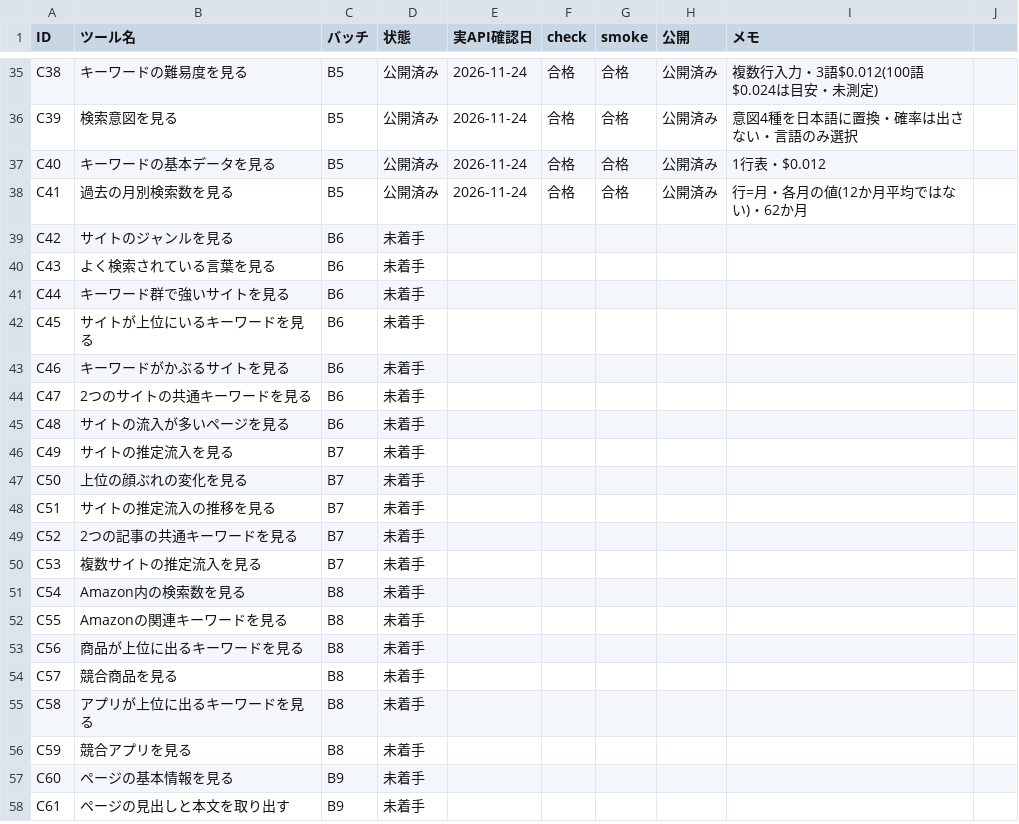
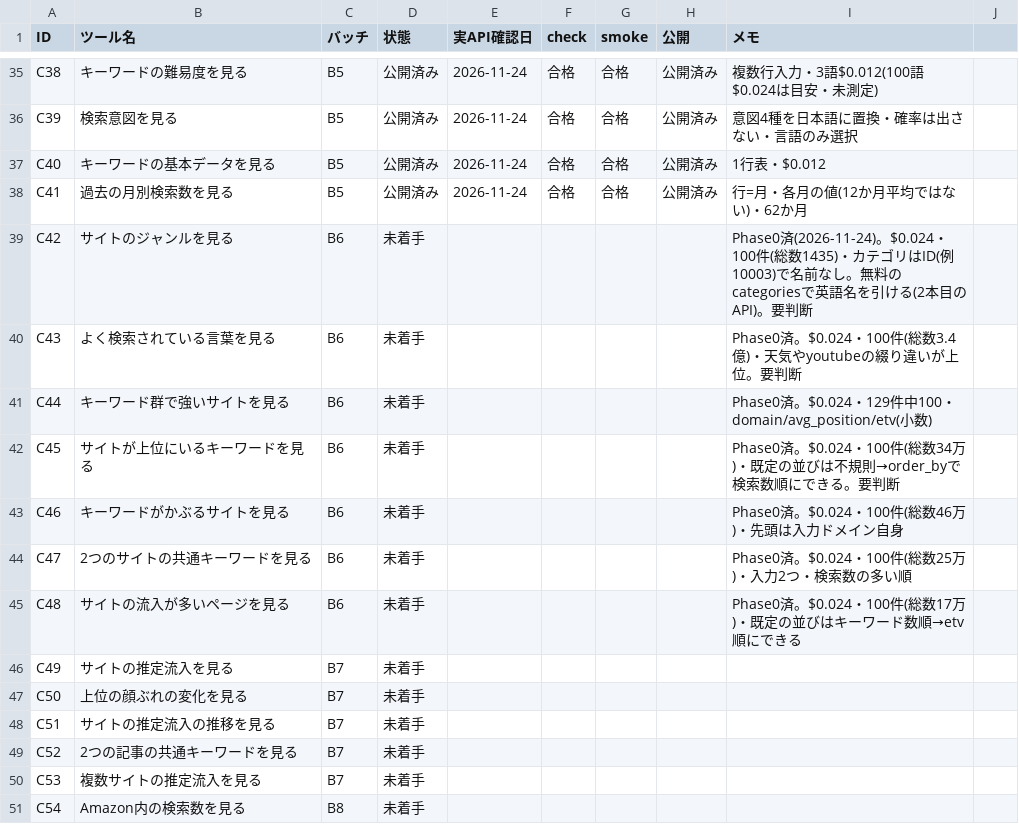
Before and after one commit to rinyan-thai23/tools, a TSV file: 2026_11/PROGRESS.tsv, drawn as a sheet; only a part is shown, gaps mark what is left out; the shorter side is filled out with more unchanged rows.

```diff
--- a/2026_11/PROGRESS.tsv
+++ b/2026_11/PROGRESS.tsv
@@ -38,9 +38,9 @@ C40	キーワードの基本データを見る	B5	公開済み	2026-11-24	合格
 C41	過去の月別検索数を見る	B5	公開済み	2026-11-24	合格	合格	公開済み	行=月・各月の値(12か月平均ではない)・62か月
-C42	サイトのジャンルを見る	B6	未着手					
-C43	よく検索されている言葉を見る	B6	未着手					
-C44	キーワード群で強いサイトを見る	B6	未着手					
-C45	サイトが上位にいるキーワードを見る	B6	未着手					
-C46	キーワードがかぶるサイトを見る	B6	未着手					
-C47	2つのサイトの共通キーワードを見る	B6	未着手					
-C48	サイトの流入が多いページを見る	B6	未着手					
+C42	サイトのジャンルを見る	B6	未着手					Phase0済(2026-11-24)。$0.024・100件(総数1435)・カテゴリはID(例10003)で名前なし。無料のcategoriesで英語名を引ける(2本目のAPI)。要判断
+C43	よく検索されている言葉を見る	B6	未着手					Phase0済。$0.024・100件(総数3.4億)・天気やyoutubeの綴り違いが上位。要判断
+C44	キーワード群で強いサイトを見る	B6	未着手					Phase0済。$0.024・129件中100・domain/avg_position/etv(小数)
+C45	サイトが上位にいるキーワードを見る	B6	未着手					Phase0済。$0.024・100件(総数34万)・既定の並びは不規則→order_byで検索数順にできる。要判断
+C46	キーワードがかぶるサイトを見る	B6	未着手					Phase0済。$0.024・100件(総数46万)・先頭は入力ドメイン自身
+C47	2つのサイトの共通キーワードを見る	B6	未着手					Phase0済。$0.024・100件(総数25万)・入力2つ・検索数の多い順
+C48	サイトの流入が多いページを見る	B6	未着手					Phase0済。$0.024・100件(総数17万)・既定の並びはキーワード数順→etv順にできる
 C49	サイトの推定流入を見る	B7	未着手					
```
Also changed, not shown: 2026_11/USAGE.tsv.
